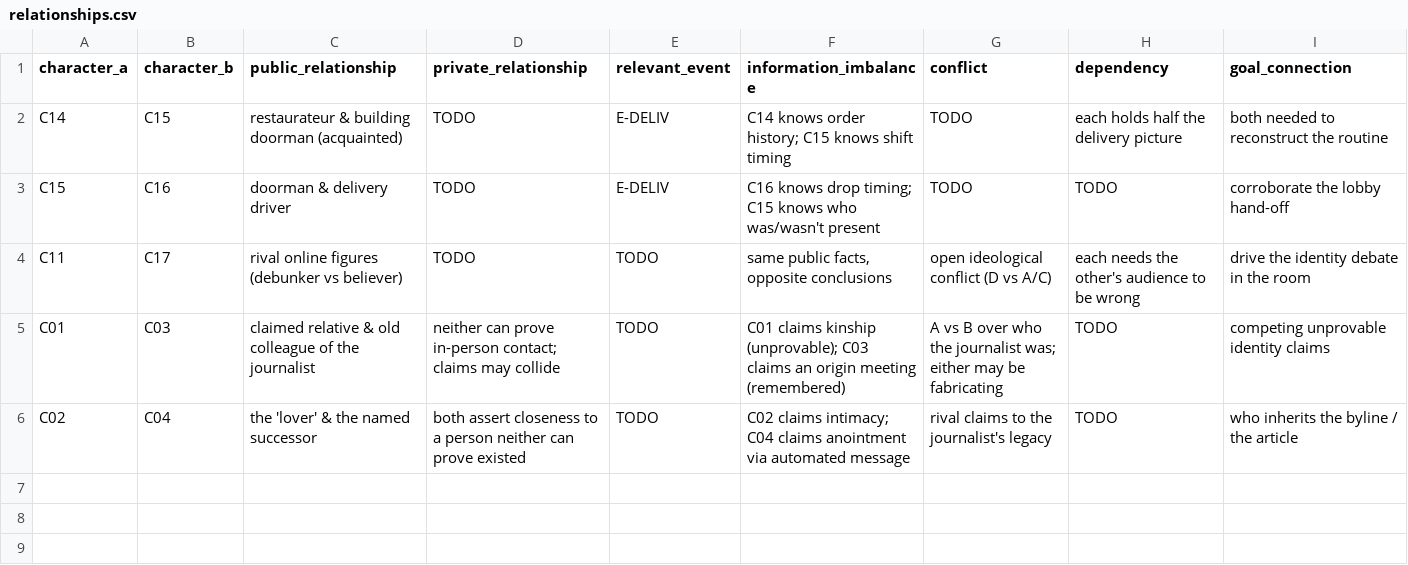
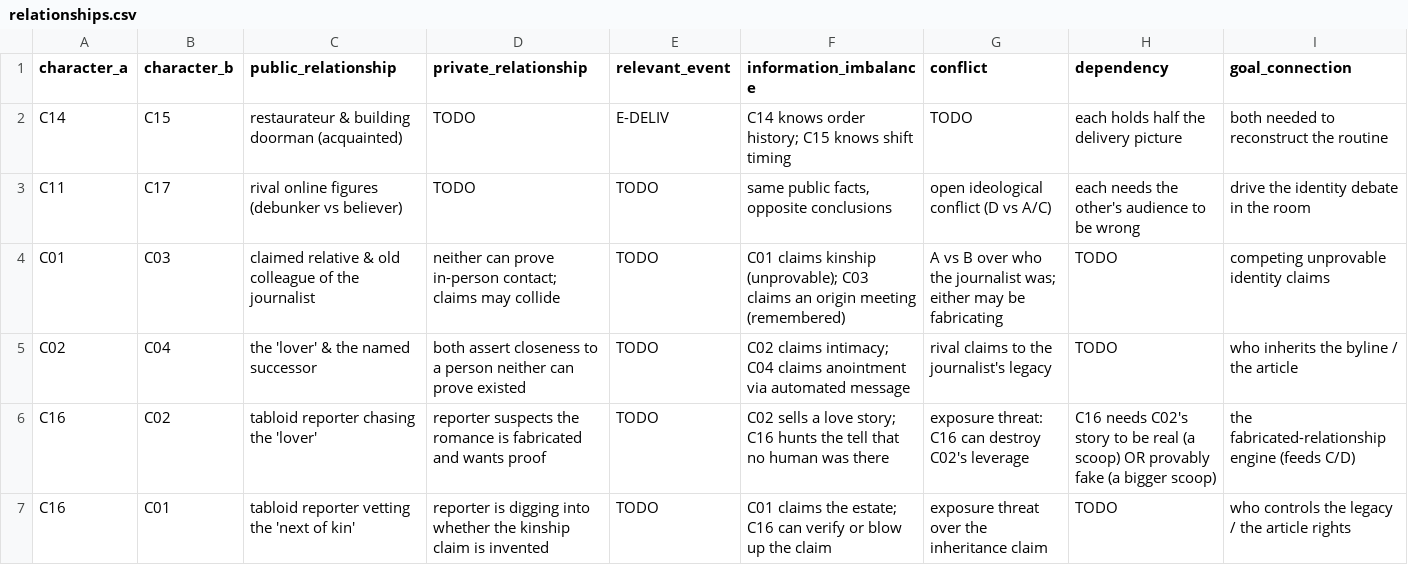
Before and after one commit to Dxmup/Murder, a CSV file: design/data/relationships.csv, drawn as a sheet; removed rows and columns are numbered as before the commit, all else as after; the diff names each change by its address in the sheet, - before the commit and + after, or states it on an @@ line.

Commit message:
Swap C16 delivery driver -> TMZ tabloid reporter (predator of the fabricators); demote driver to NPC to preserve the delivery cluster; rewire relationships

```diff
--- a/design/data/relationships.csv
+++ b/design/data/relationships.csv
-row 3: C15 | C16 | doorman & delivery driver | TODO | E-DELIV | C16 knows drop timing; C15 knows who was/wasn't present | TODO | TODO | corroborate the lobby hand-off
+row 6: C16 | C02 | tabloid reporter chasing the 'lover' | reporter suspects the romance is fabricated and wants proof | TODO | C02 sells a love story; C16 hunts the tell that no human was there | exposure threat: C16 can destroy C02's leverage | C16 needs C02's story to be real (a scoop) OR provably fake (a bigger scoop) | the fabricated-relationship engine (feeds C/D)
+row 7: C16 | C01 | tabloid reporter vetting the 'next of kin' | reporter is digging into whether the kinship claim is invented | TODO | C01 claims the estate; C16 can verify or blow up the claim | exposure threat over the inheritance claim | TODO | who controls the legacy / the article rights
```
Also changed, not shown: design/data/characters.csv, design/data/events.csv, 2 other files.
